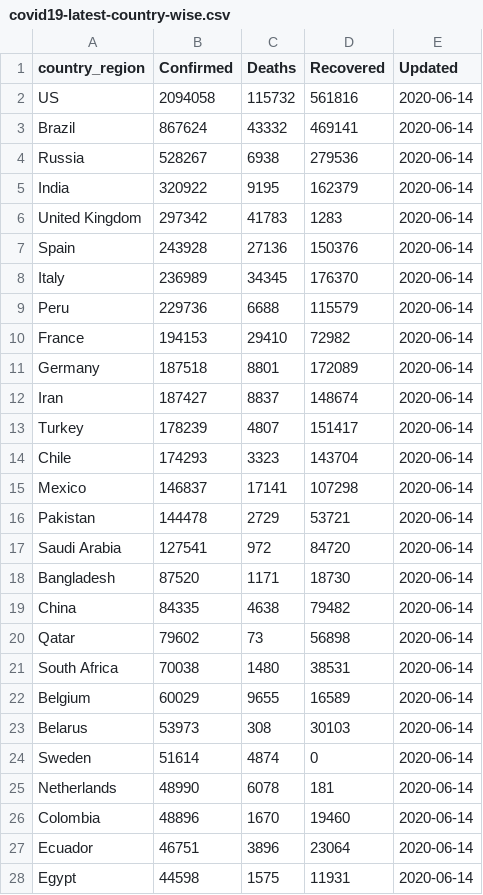
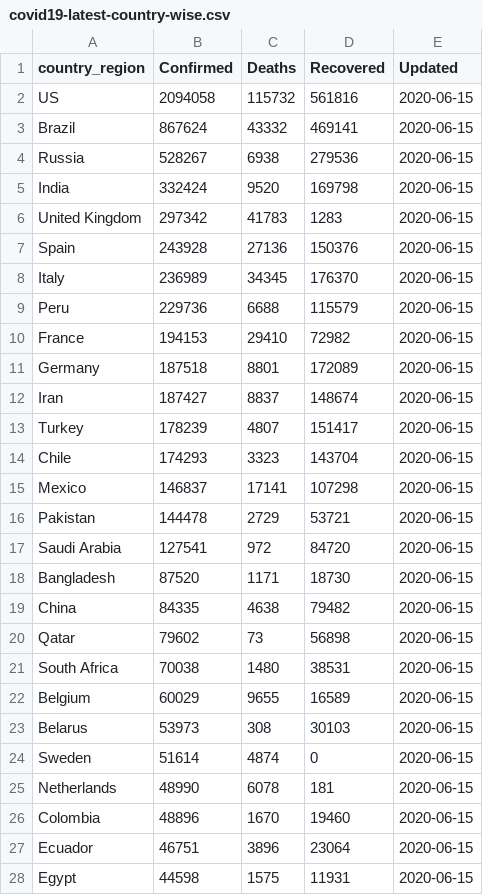
Before and after one commit to bjungbogati/corona_virus_dashboard, a CSV file: data/covid19-latest-country-wise.csv, drawn as a sheet; only a part is shown; the diff covers the shown part only.

```diff
--- a/data/covid19-latest-country-wise.csv
+++ b/data/covid19-latest-country-wise.csv
@@ -1,28 +1,28 @@
 country_region,Confirmed,Deaths,Recovered,Updated
-US,2094058,115732,561816,2020-06-14
-Brazil,867624,43332,469141,2020-06-14
-Russia,528267,6938,279536,2020-06-14
-India,320922,9195,162379,2020-06-14
-United Kingdom,297342,41783,1283,2020-06-14
-Spain,243928,27136,150376,2020-06-14
-Italy,236989,34345,176370,2020-06-14
-Peru,229736,6688,115579,2020-06-14
-France,194153,29410,72982,2020-06-14
-Germany,187518,8801,172089,2020-06-14
-Iran,187427,8837,148674,2020-06-14
-Turkey,178239,4807,151417,2020-06-14
-Chile,174293,3323,143704,2020-06-14
-Mexico,146837,17141,107298,2020-06-14
-Pakistan,144478,2729,53721,2020-06-14
-Saudi Arabia,127541,972,84720,2020-06-14
-Bangladesh,87520,1171,18730,2020-06-14
-China,84335,4638,79482,2020-06-14
-Qatar,79602,73,56898,2020-06-14
-South Africa,70038,1480,38531,2020-06-14
-Belgium,60029,9655,16589,2020-06-14
-Belarus,53973,308,30103,2020-06-14
-Sweden,51614,4874,0,2020-06-14
-Netherlands,48990,6078,181,2020-06-14
-Colombia,48896,1670,19460,2020-06-14
-Ecuador,46751,3896,23064,2020-06-14
-Egypt,44598,1575,11931,2020-06-14
+US,2094058,115732,561816,2020-06-15
+Brazil,867624,43332,469141,2020-06-15
+Russia,528267,6938,279536,2020-06-15
+India,332424,9520,169798,2020-06-15
+United Kingdom,297342,41783,1283,2020-06-15
+Spain,243928,27136,150376,2020-06-15
+Italy,236989,34345,176370,2020-06-15
+Peru,229736,6688,115579,2020-06-15
+France,194153,29410,72982,2020-06-15
+Germany,187518,8801,172089,2020-06-15
+Iran,187427,8837,148674,2020-06-15
+Turkey,178239,4807,151417,2020-06-15
+Chile,174293,3323,143704,2020-06-15
+Mexico,146837,17141,107298,2020-06-15
+Pakistan,144478,2729,53721,2020-06-15
+Saudi Arabia,127541,972,84720,2020-06-15
+Bangladesh,87520,1171,18730,2020-06-15
+China,84335,4638,79482,2020-06-15
+Qatar,79602,73,56898,2020-06-15
+South Africa,70038,1480,38531,2020-06-15
+Belgium,60029,9655,16589,2020-06-15
+Belarus,53973,308,30103,2020-06-15
+Sweden,51614,4874,0,2020-06-15
+Netherlands,48990,6078,181,2020-06-15
+Colombia,48896,1670,19460,2020-06-15
+Ecuador,46751,3896,23064,2020-06-15
+Egypt,44598,1575,11931,2020-06-15
```
Also changed, not shown: 157 edited cells elsewhere in this file, data/covid19-latest-case-wise.csv, 4 other files.
